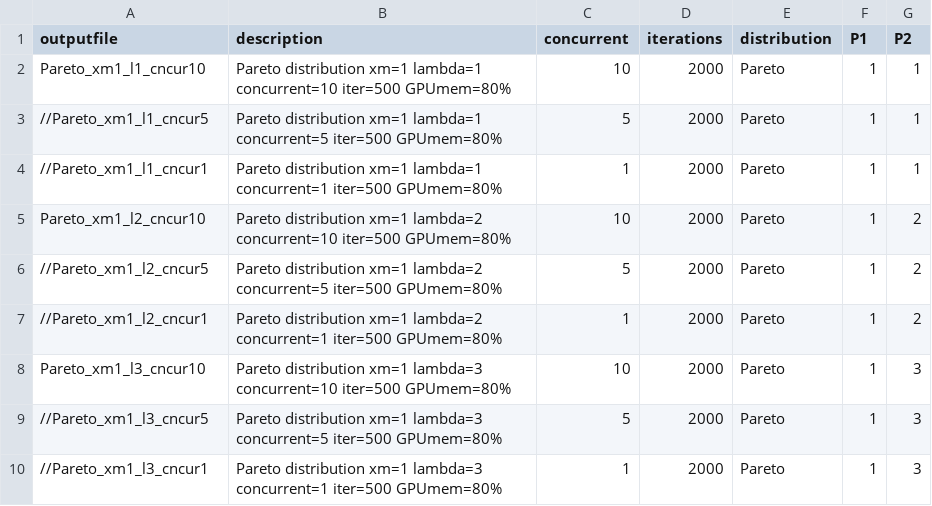
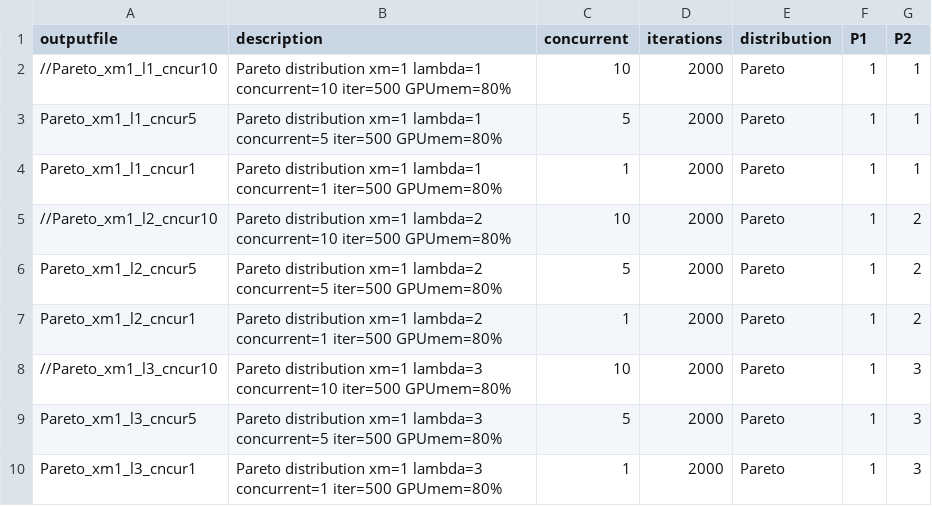
Before and after one commit to rai-project/trims-tools, a CSV file: scripts/dist_pareto.csv, drawn as a sheet.

Commit message:
fix typo

```diff
--- a/scripts/dist_pareto.csv
+++ b/scripts/dist_pareto.csv
@@ -1,10 +1,10 @@
 outputfile,description,concurrent,iterations,distribution,P1,P2
-Pareto_xm1_l1_cncur10,Pareto distribution xm=1 lambda=1 concurrent=10 iter=500 GPUmem=80%,10,2000,Pareto,1,1
-//Pareto_xm1_l1_cncur5,Pareto distribution xm=1 lambda=1 concurrent=5 iter=500 GPUmem=80%,5,2000,Pareto,1,1
-//Pareto_xm1_l1_cncur1,Pareto distribution xm=1 lambda=1 concurrent=1 iter=500 GPUmem=80%,1,2000,Pareto,1,1
-Pareto_xm1_l2_cncur10,Pareto distribution xm=1 lambda=2 concurrent=10 iter=500 GPUmem=80%,10,2000,Pareto,1,2
-//Pareto_xm1_l2_cncur5,Pareto distribution xm=1 lambda=2 concurrent=5 iter=500 GPUmem=80%,5,2000,Pareto,1,2
-//Pareto_xm1_l2_cncur1,Pareto distribution xm=1 lambda=2 concurrent=1 iter=500 GPUmem=80%,1,2000,Pareto,1,2
-Pareto_xm1_l3_cncur10,Pareto distribution xm=1 lambda=3 concurrent=10 iter=500 GPUmem=80%,10,2000,Pareto,1,3
-//Pareto_xm1_l3_cncur5,Pareto distribution xm=1 lambda=3 concurrent=5 iter=500 GPUmem=80%,5,2000,Pareto,1,3
-//Pareto_xm1_l3_cncur1,Pareto distribution xm=1 lambda=3 concurrent=1 iter=500 GPUmem=80%,1,2000,Pareto,1,3
+//Pareto_xm1_l1_cncur10,Pareto distribution xm=1 lambda=1 concurrent=10 iter=500 GPUmem=80%,10,2000,Pareto,1,1
+Pareto_xm1_l1_cncur5,Pareto distribution xm=1 lambda=1 concurrent=5 iter=500 GPUmem=80%,5,2000,Pareto,1,1
+Pareto_xm1_l1_cncur1,Pareto distribution xm=1 lambda=1 concurrent=1 iter=500 GPUmem=80%,1,2000,Pareto,1,1
+//Pareto_xm1_l2_cncur10,Pareto distribution xm=1 lambda=2 concurrent=10 iter=500 GPUmem=80%,10,2000,Pareto,1,2
+Pareto_xm1_l2_cncur5,Pareto distribution xm=1 lambda=2 concurrent=5 iter=500 GPUmem=80%,5,2000,Pareto,1,2
+Pareto_xm1_l2_cncur1,Pareto distribution xm=1 lambda=2 concurrent=1 iter=500 GPUmem=80%,1,2000,Pareto,1,2
+//Pareto_xm1_l3_cncur10,Pareto distribution xm=1 lambda=3 concurrent=10 iter=500 GPUmem=80%,10,2000,Pareto,1,3
+Pareto_xm1_l3_cncur5,Pareto distribution xm=1 lambda=3 concurrent=5 iter=500 GPUmem=80%,5,2000,Pareto,1,3
+Pareto_xm1_l3_cncur1,Pareto distribution xm=1 lambda=3 concurrent=1 iter=500 GPUmem=80%,1,2000,Pareto,1,3
```
Also changed, not shown: 1 other file.
